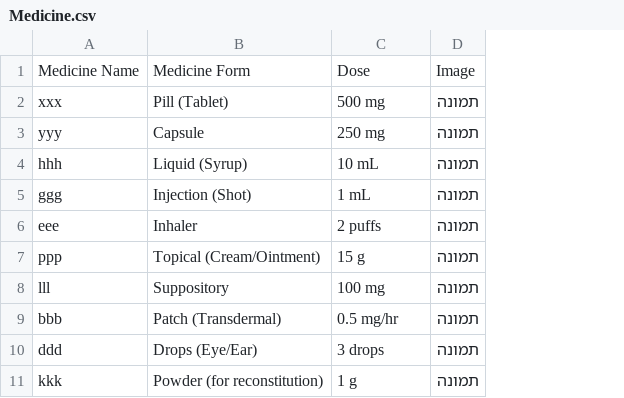
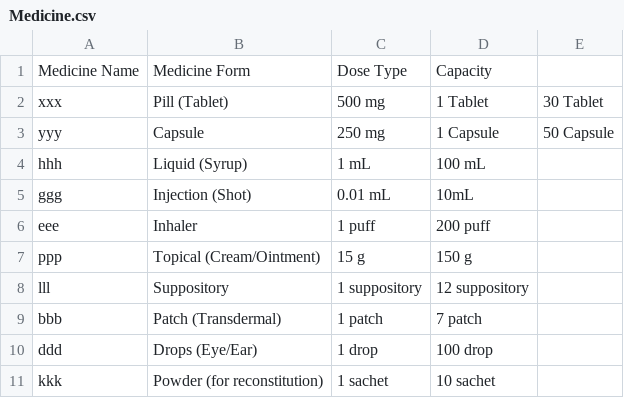
Before and after one commit to Ghaidaaazzam/finalproject, a CSV file: Excels/Medicine.csv, drawn as a sheet; removed rows and columns are numbered as before the commit, all else as after; the diff names each change by its address in the sheet, - before the commit and + after, or states it on an @@ line.

Commit message:
excel

```diff
--- a/Excels/Medicine.csv
+++ b/Excels/Medicine.csv
-column D, rows 1-11: Image | תמונה | תמונה | תמונה | תמונה | תמונה | תמונה | תמונה | תמונה | תמונה | תמונה
+column D, rows 1-11: Capacity | 1 Tablet | 1 Capsule | 100 mL | 10mL | 200 puff | 150 g | 12 suppository | 7 patch | 100 drop | 10 sachet
+column E, rows 2-3: 30 Tablet | 50 Capsule
-C1: Dose
+C1: Dose Type
-C4: 10 mL
+C4: 1 mL
-C5: 1 mL
+C5: 0.01 mL
-C6: 2 puffs
+C6: 1 puff
-C8: 100 mg
+C8: 1 suppository
-C9: 0.5 mg/hr
+C9: 1 patch
-C10: 3 drops
+C10: 1 drop
-C11: 1 g
+C11: 1 sachet
```
